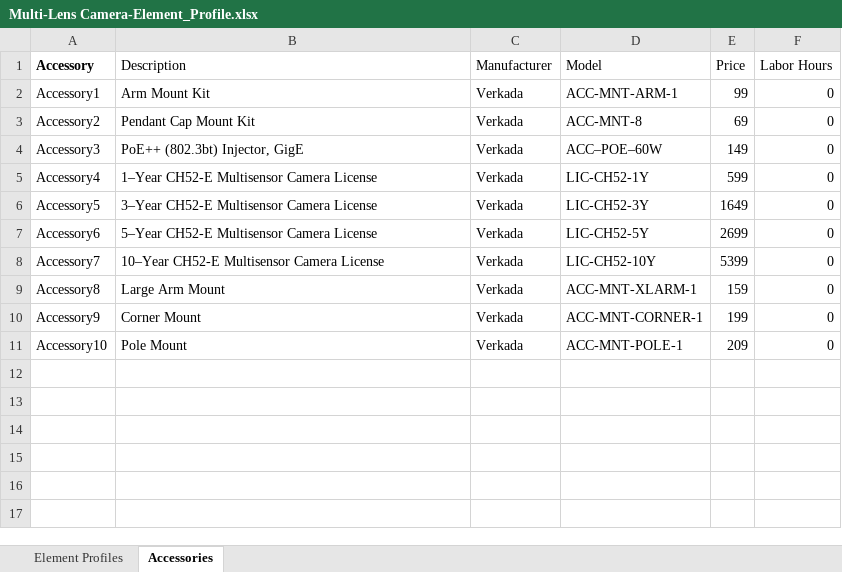
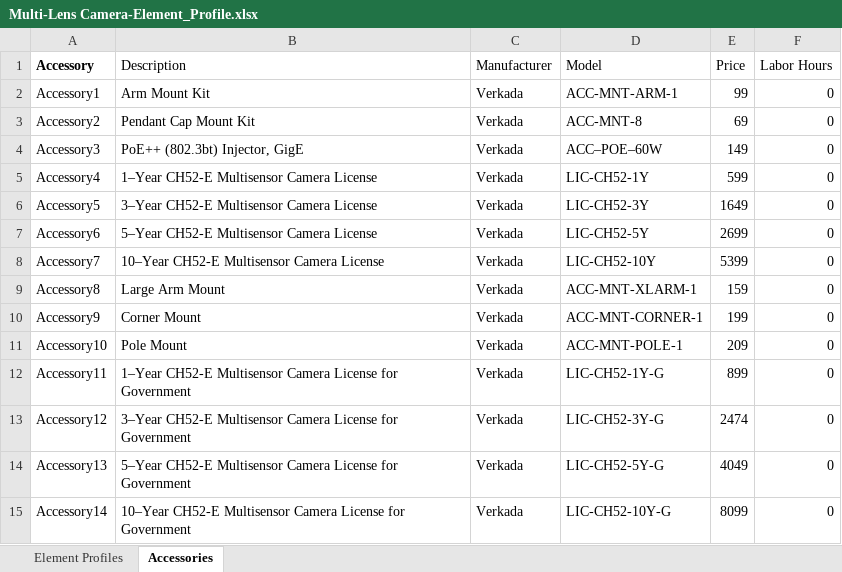
Before and after one commit to verkadase/SystemSurveyor, an Excel workbook: Element Profiles/Multi-Lens Camera-Element_Profile.xlsx, sheet Accessories, drawn as a sheet; values as stored, in another font and other column widths than the file's, no borders; 1 other sheet too large or unreadable and not compared; the diff names each change by its address in the sheet, - before the commit and + after, or states it on an @@ line.

```diff
--- a/Element Profiles/Multi-Lens Camera-Element_Profile.xlsx (sheet Accessories)
+++ b/Element Profiles/Multi-Lens Camera-Element_Profile.xlsx (sheet Accessories)
+row 12: Accessory11 | 1–Year CH52-E Multisensor Camera License for Government | Verkada | LIC-CH52-1Y-G | 899 | 0
+row 13: Accessory12 | 3–Year CH52-E Multisensor Camera License for Government | Verkada | LIC-CH52-3Y-G | 2474 | 0
+row 14: Accessory13 | 5–Year CH52-E Multisensor Camera License for Government | Verkada | LIC-CH52-5Y-G | 4049 | 0
+row 15: Accessory14 | 10–Year CH52-E Multisensor Camera License for Government | Verkada | LIC-CH52-10Y-G | 8099 | 0
```
Also changed, not shown: Element Profiles/Fixed Camera-Element_Profile.xlsx, Element Profiles/PTZ Camera-Element_Profile.xlsx.
